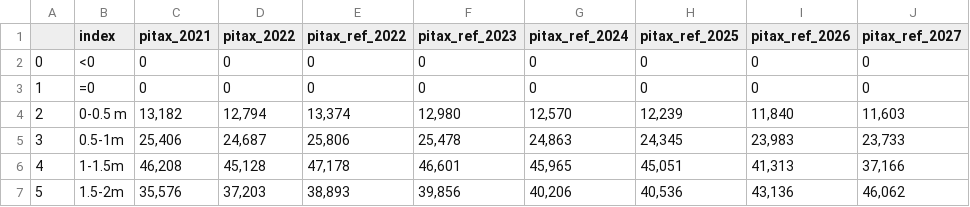
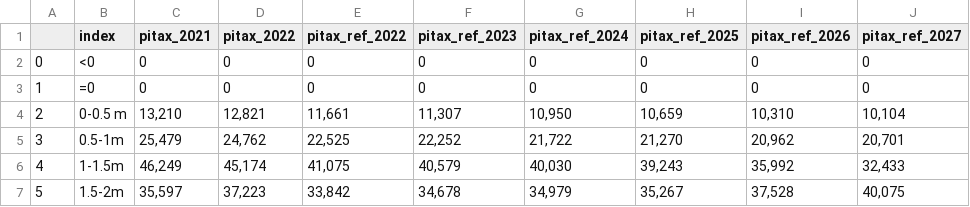
Before and after one commit to Revenue-Academy/New_Training_Tax_Microsimulation, a CSV file: pit_distribution_table_income_bins.csv, drawn as a sheet; only a part is shown; the diff covers the shown part only.

```diff
--- a/pit_distribution_table_income_bins.csv
+++ b/pit_distribution_table_income_bins.csv
@@ -3,5 +3,5 @@
 1,=0,0,0,0,0,0,0,0,0
-2,0-0.5 m,"13,182","12,794","13,374","12,980","12,570","12,239","11,840","11,603"
-3,0.5-1m,"25,406","24,687","25,806","25,478","24,863","24,345","23,983","23,733"
-4,1-1.5m,"46,208","45,128","47,178","46,601","45,965","45,051","41,313","37,166"
-5,1.5-2m,"35,576","37,203","38,893","39,856","40,206","40,536","43,136","46,062"
+2,0-0.5 m,"13,210","12,821","11,661","11,307","10,950","10,659","10,310","10,104"
+3,0.5-1m,"25,479","24,762","22,525","22,252","21,722","21,270","20,962","20,701"
+4,1-1.5m,"46,249","45,174","41,075","40,579","40,030","39,243","35,992","32,433"
+5,1.5-2m,"35,597","37,223","33,842","34,678","34,979","35,267","37,528","40,075"
```
Also changed, not shown: 48 edited cells elsewhere in this file, pit_distribution_table.csv, pit_etr.csv, 16 other files.
